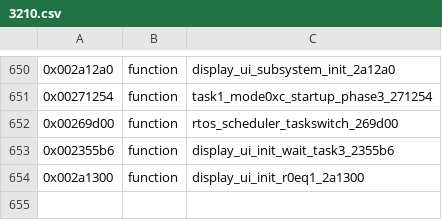
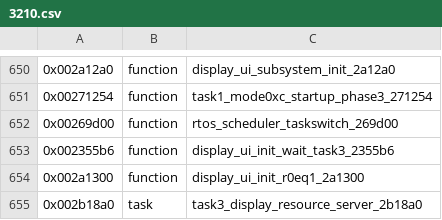
Before and after one commit to bitplane/nokia-dct3-re, a CSV file: ghidra/symbols/3210.csv, drawn as a sheet; only a part is shown, gaps mark what is left out; the diff names each change by its address in the sheet, - before the commit and + after, or states it on an @@ line.

```diff
--- a/ghidra/symbols/3210.csv
+++ b/ghidra/symbols/3210.csv
+row 655: 0x002b18a0 | task | task3_display_resource_server_2b18a0
```
Also changed, not shown: 2 other files.
